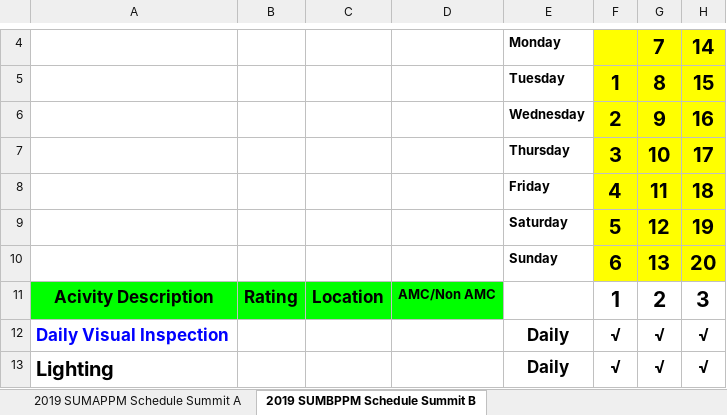
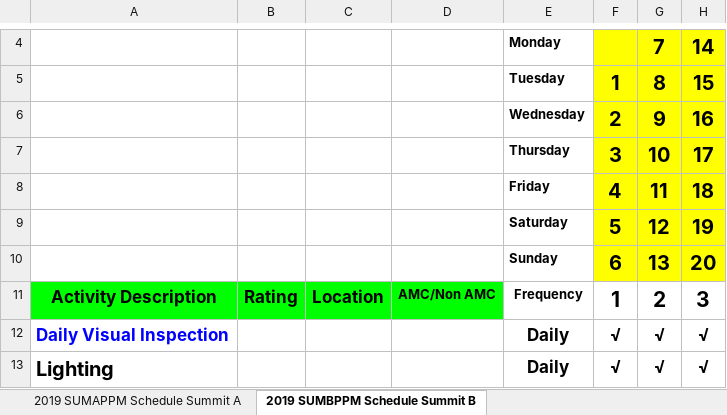
Before and after one commit to sahilverma0696/keera, an Excel workbook: excel_parser/excel_files/Summit 52 week PPM Schedule-2019.xlsx, sheet 2019 SUMBPPM Schedule Summit B, drawn as a sheet; only a part is shown, gaps mark what is left out; values as stored, in another font and other column widths than the file's, no borders; charts and pictures not drawn; the diff names each change by its address in the sheet, - before the commit and + after, or states it on an @@ line.

Commit message:
Added Summit 52 weeks, Sheet2

```diff
--- a/excel_parser/excel_files/Summit 52 week PPM Schedule-2019.xlsx (sheet 2019 SUMBPPM Schedule Summit B)
+++ b/excel_parser/excel_files/Summit 52 week PPM Schedule-2019.xlsx (sheet 2019 SUMBPPM Schedule Summit B)
-A11: Acivity Description
+A11: Activity Description
-E11: (empty)
+E11: Frequency
```
Also changed, not shown: charts or pictures, excel_parser/excel_files/workorder/2019 SUMAPPM Schedule Summit A.xlsx, 2 other files.
